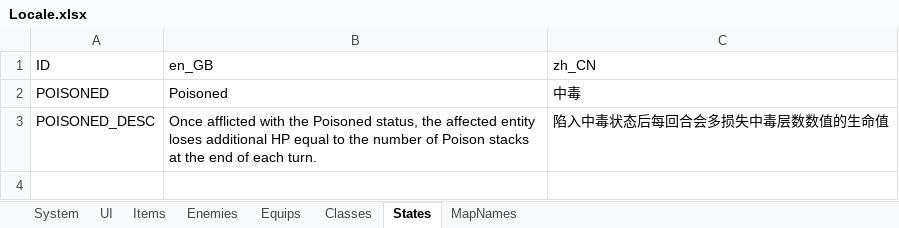
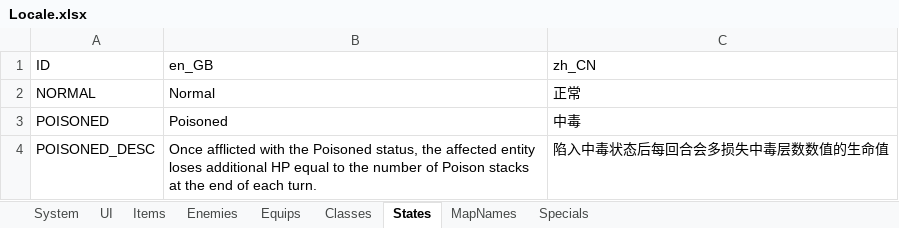
Before and after one commit to JasonLeon01/Ludork, an Excel workbook: Sample/Data/Locale/Locale.xlsx, sheet States, drawn as a sheet; values as stored, in another font and other column widths than the file's, no borders; the diff names each change by its address in the sheet, - before the commit and + after, or states it on an @@ line.

Commit message:
Update states, related bp, map, data and docs

```diff
--- a/Sample/Data/Locale/Locale.xlsx (sheet States)
+++ b/Sample/Data/Locale/Locale.xlsx (sheet States)
+sheet tab: Specials
+row 2: NORMAL | Normal | 正常
```
Also changed, not shown: sheet System, 48 other files.
